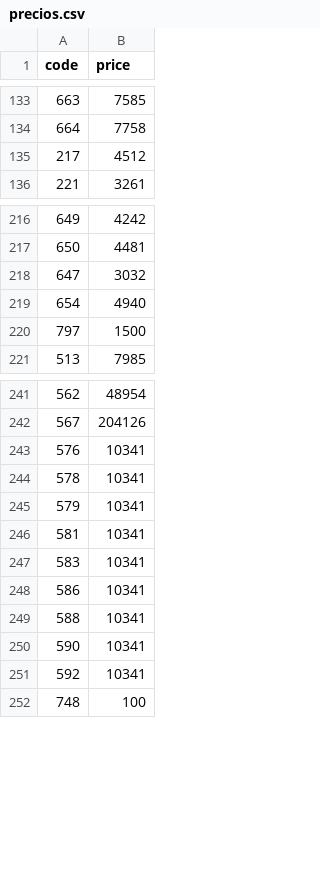
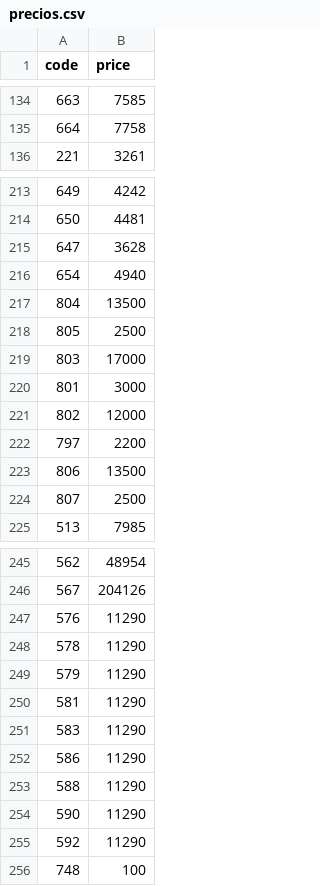
Before and after one commit to Widido1/cervecero-2, a CSV file: update/precios.csv, drawn as a sheet; only a part is shown, gaps mark what is left out; the diff covers the shown part only.

Commit message:
actualización de precios 21/1/2026

```diff
--- a/update/precios.csv
+++ b/update/precios.csv
@@ -134,3 +135,2 @@ code,price
 664,7758
-217,4512
 221,3261
@@ -217,5 +214,12 @@ code,price
 650,4481
-647,3032
+647,3628
 654,4940
-797,1500
+804,13500
+805,2500
+803,17000
+801,3000
+802,12000
+797,2200
+806,13500
+807,2500
 513,7985
@@ -242,11 +246,11 @@ code,price
 567,204126
-576,10341
-578,10341
-579,10341
-581,10341
-583,10341
-586,10341
-588,10341
-590,10341
-592,10341
+576,11290
+578,11290
+579,11290
+581,11290
+583,11290
+586,11290
+588,11290
+590,11290
+592,11290
 748,100
```
Also changed, not shown: 1 added row, 3 removed rows and 15 edited cells elsewhere in this file, 1 other file.
